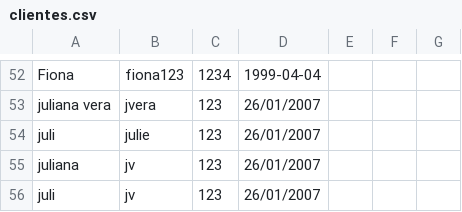
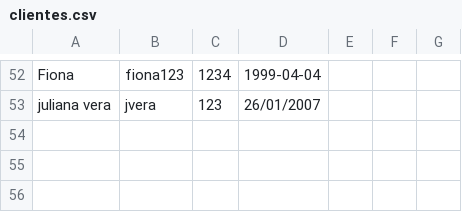
Before and after one commit to DPOO-202510-Grupo4/Proyecto-3, a CSV file: persistencia/personas/clientes.csv, drawn as a sheet; only a part is shown, gaps mark what is left out.

```diff
--- a/persistencia/personas/clientes.csv
+++ b/persistencia/personas/clientes.csv
@@ -53,4 +53 @@ Fiona,fiona123,1234,1999-04-04
 juliana vera,jvera,123,26/01/2007
-juli,julie,123,26/01/2007
-juliana,jv,123,26/01/2007
-juli,jv,123,26/01/2007
```
Also changed, not shown: persistencia/tiquetes/tiquetes_regulares.csv, 4 other files.
